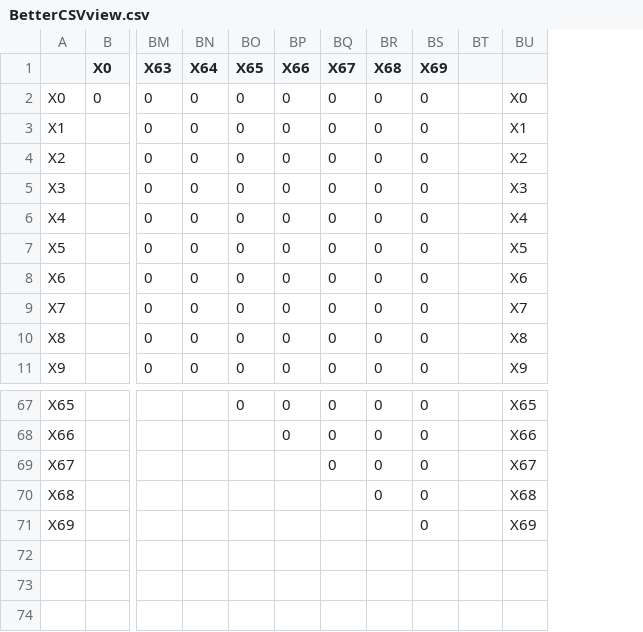
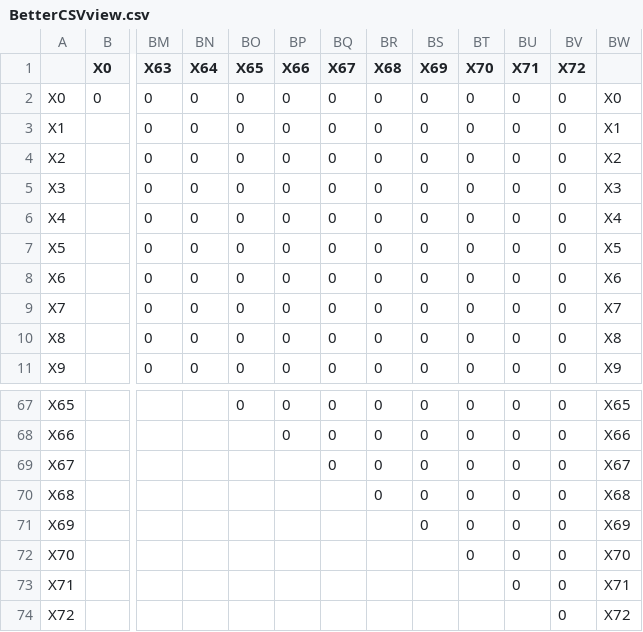
Before and after one commit to mailo17/Constraints_programming, a CSV file: BetterCSVview.csv, drawn as a sheet; only a part is shown, gaps mark what is left out; removed rows and columns are numbered as before the commit, all else as after; rows hold the shown columns only; the diff names each change by its address in the sheet, - before the commit and + after, or states it on an @@ line.

Commit message:
Add files via upload

```diff
--- a/BetterCSVview.csv
+++ b/BetterCSVview.csv
-column BT, empty
+column BT (X70), rows 2-11: all 0; rows 67-71: all 0
+column BU (X71), rows 2-11: all 0; rows 67-71: all 0
+column BV (X72), rows 2-11: all 0; rows 67-71: all 0
+row 72: X70 |  |  |  |  |  |  |  |  | 0 | 0 | 0 | X70
+row 73: X71 |  |  |  |  |  |  |  |  |  | 0 | 0 | X71
+row 74: X72 |  |  |  |  |  |  |  |  |  |  | 0 | X72
```
